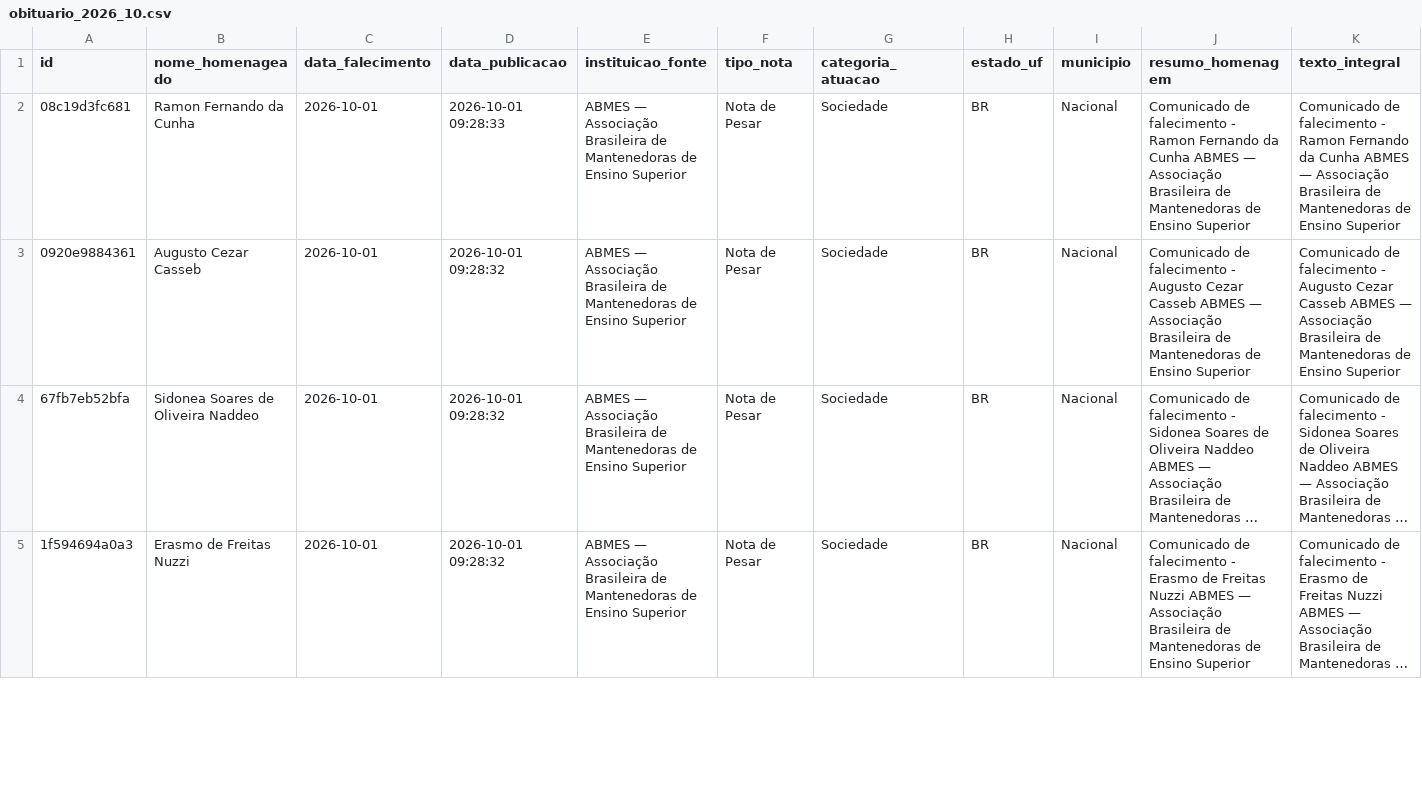
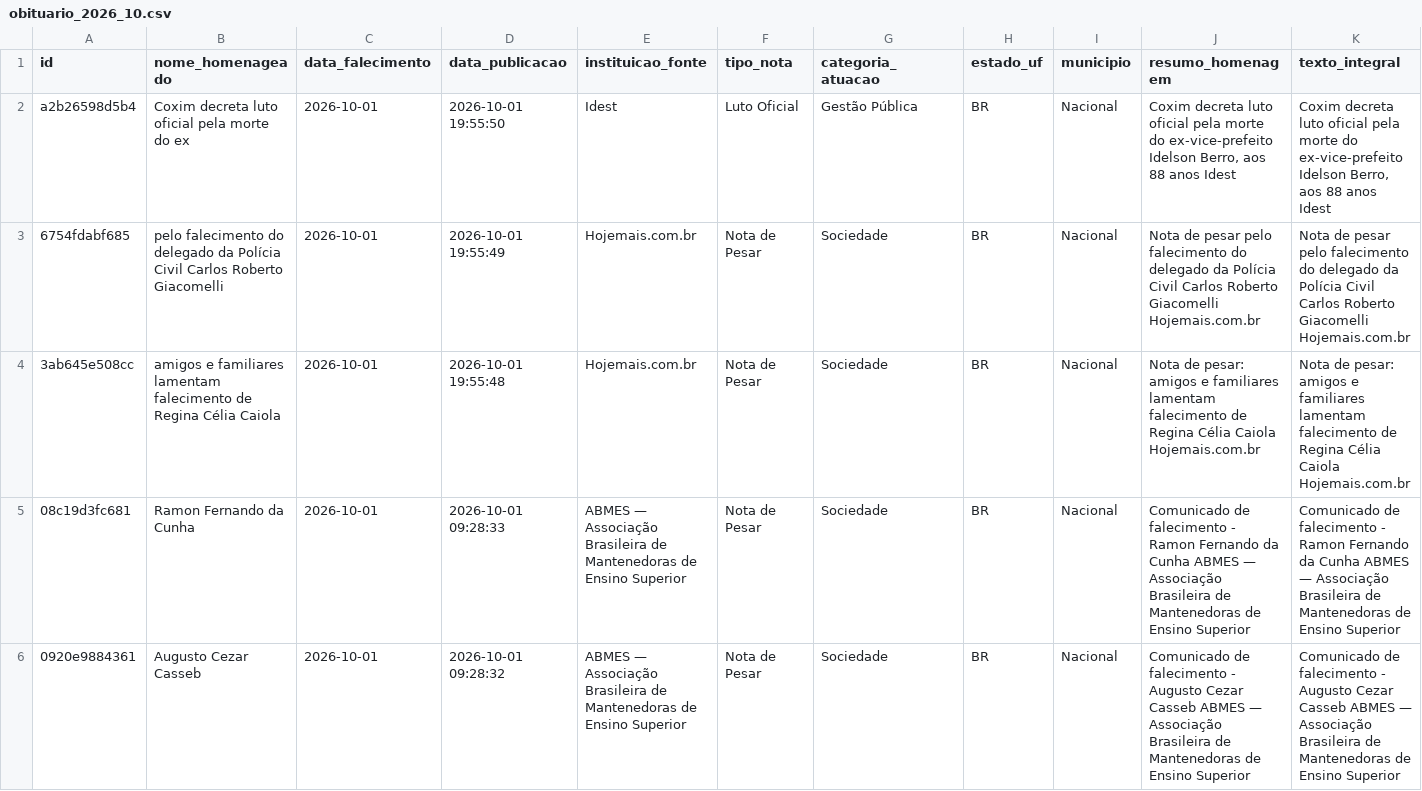
Before and after one commit to yuriluna85/obituarium, a CSV file: data/2026/10/obituario_2026_10.csv, drawn as a sheet; only a part is shown; the shorter side is filled out with more unchanged rows; long unchanged cells end in …; rows hold the shown columns only; the diff names each change by its address in the sheet, - before the commit and + after, or states it on an @@ line.

```diff
--- a/data/2026/10/obituario_2026_10.csv
+++ b/data/2026/10/obituario_2026_10.csv
+row 2: a2b26598d5b4 | Coxim decreta luto oficial pela morte do ex | 2026-10-01 | 2026-10-01 19:55:50 | Idest | Luto Oficial | Gestão Pública | BR | Nacional | Coxim decreta luto oficial pela morte do ex-vice-prefeito Idelson Berro, aos 88 anos Idest | Coxim decreta luto oficial pela morte do ex-vice-prefeito Idelson Berro, aos 88 anos Idest
+row 3: 6754fdabf685 | pelo falecimento do delegado da Polícia Civil Carlos Roberto Giacomelli | 2026-10-01 | 2026-10-01 19:55:49 | Hojemais.com.br | Nota de Pesar | Sociedade | BR | Nacional | Nota de pesar pelo falecimento do delegado da Polícia Civil Carlos Roberto Giacomelli Hojemais.com.br | Nota de pesar pelo falecimento do delegado da Polícia Civil Carlos Roberto Giacomelli Hojemais.com.br
+row 4: 3ab645e508cc | amigos e familiares lamentam falecimento de Regina Célia Caiola | 2026-10-01 | 2026-10-01 19:55:48 | Hojemais.com.br | Nota de Pesar | Sociedade | BR | Nacional | Nota de pesar: amigos e familiares lamentam falecimento de Regina Célia Caiola Hojemais.com.br | Nota de pesar: amigos e familiares lamentam falecimento de Regina Célia Caiola Hojemais.com.br
```
